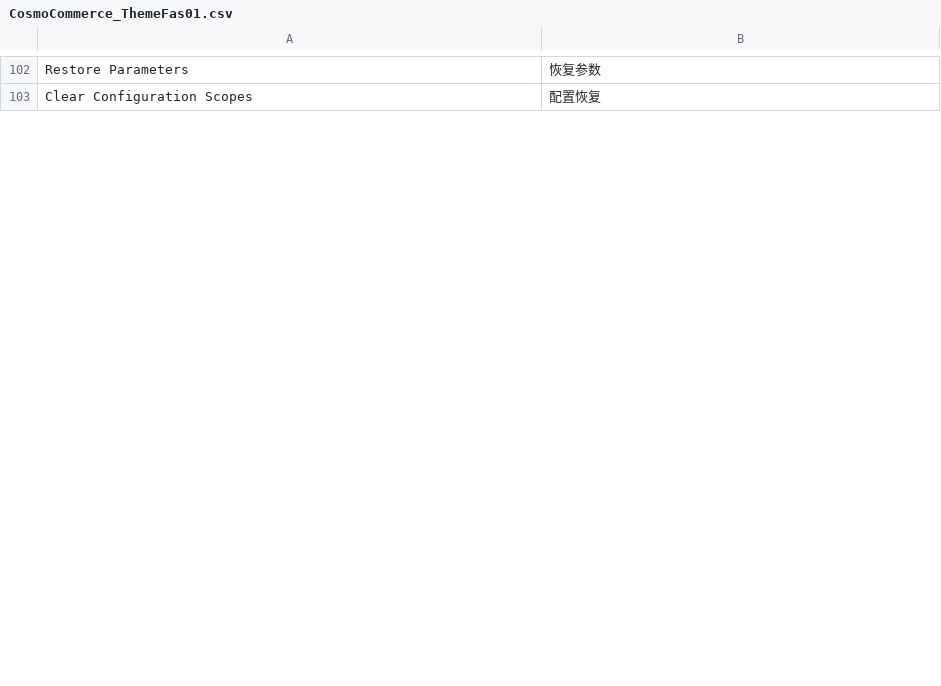
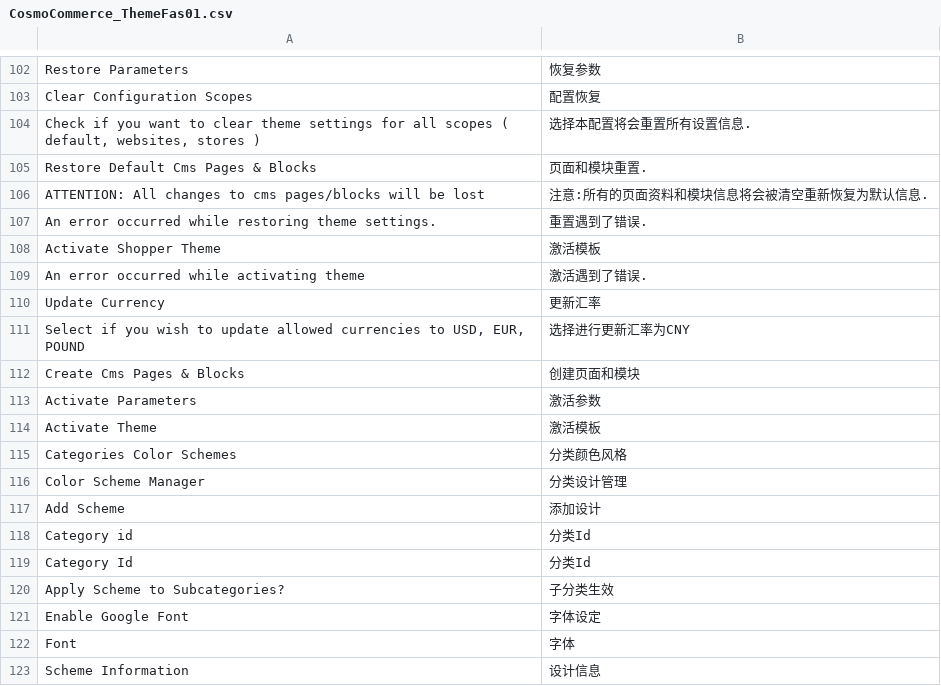
Before and after one commit to cosmocommerce/cosmoshop-fas01, a CSV file: translate/CosmoCommerce_ThemeFas01.csv, drawn as a sheet; only a part is shown, gaps mark what is left out; the diff covers the shown part only; the diff names each change by its address in the sheet, - before the commit and + after, or states it on an @@ line.

```diff
--- a/translate/CosmoCommerce_ThemeFas01.csv
+++ b/translate/CosmoCommerce_ThemeFas01.csv
+row 104: Check if you want to clear theme settings for all scopes ( default, websites, stores ) | 选择本配置将会重置所有设置信息.
+row 105: Restore Default Cms Pages & Blocks | 页面和模块重置.
+row 106: ATTENTION: All changes to cms pages/blocks will be lost | 注意:所有的页面资料和模块信息将会被清空重新恢复为默认信息.
+row 107: An error occurred while restoring theme settings. | 重置遇到了错误.
+row 108: Activate Shopper Theme | 激活模板
+row 109: An error occurred while activating theme | 激活遇到了错误.
+row 110: Update Currency | 更新汇率
+row 111: Select if you wish to update allowed currencies to USD, EUR, POUND | 选择进行更新汇率为CNY
+row 112: Create Cms Pages & Blocks | 创建页面和模块
+row 113: Activate Parameters | 激活参数
+row 114: Activate Theme | 激活模板
+row 115: Categories Color Schemes | 分类颜色风格
+row 116: Color Scheme Manager | 分类设计管理
+row 117: Add Scheme | 添加设计
+row 118: Category id | 分类Id
+row 119: Category Id | 分类Id
+row 120: Apply Scheme to Subcategories? | 子分类生效
+row 121: Enable Google Font | 字体设定
+row 122: Font | 字体
+row 123: Scheme Information | 设计信息
```
Also changed, not shown: 36 added rows and 2 edited cells elsewhere in this file, 3 other files.
